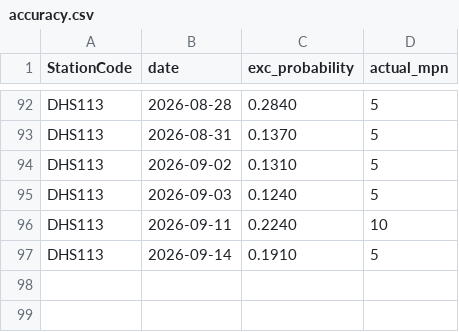
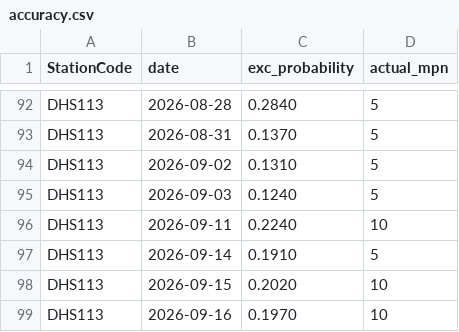
Before and after one commit to eymoney13/hermosa-pilot-dashboard, a CSV file: public/data/manhattan/accuracy.csv, drawn as a sheet; only a part is shown, gaps mark what is left out.

```diff
--- a/public/data/manhattan/accuracy.csv
+++ b/public/data/manhattan/accuracy.csv
@@ -97 +97,3 @@ DHS113,2026-09-11,0.2240,10
 DHS113,2026-09-14,0.1910,5
+DHS113,2026-09-15,0.2020,10
+DHS113,2026-09-16,0.1970,10
```
Also changed, not shown: public/data/manhattan/forecast_3day.csv, public/data/manhattan/history_3day.csv.
